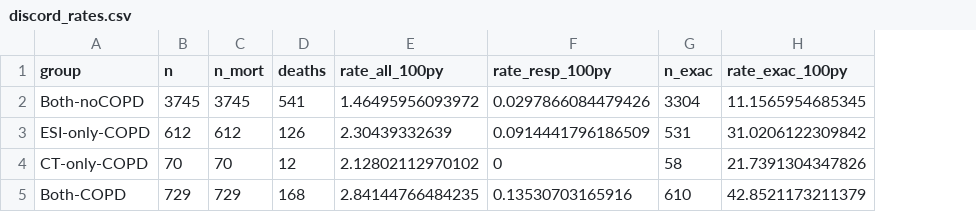
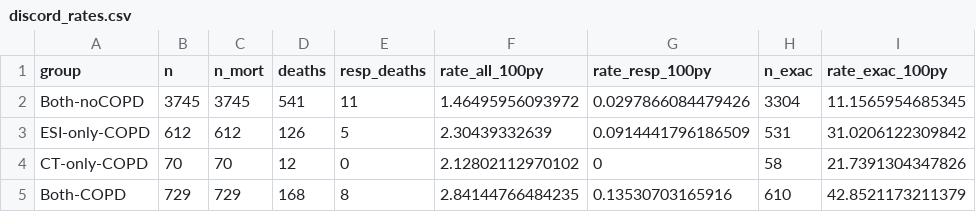
Before and after one commit to peter4244/esi-2026-manuscript, a CSV file: ctfree/assets/discord_rates.csv, drawn as a sheet; only a part is shown; the diff names each change by its address in the sheet, - before the commit and + after, or states it on an @@ line.

```diff
--- a/ctfree/assets/discord_rates.csv
+++ b/ctfree/assets/discord_rates.csv
+column E (resp_deaths), rows 2-5: 11 | 5 | 0 | 8
```
Also changed, not shown: 8 other files.
